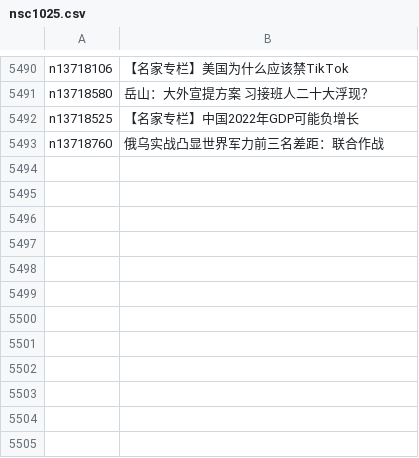
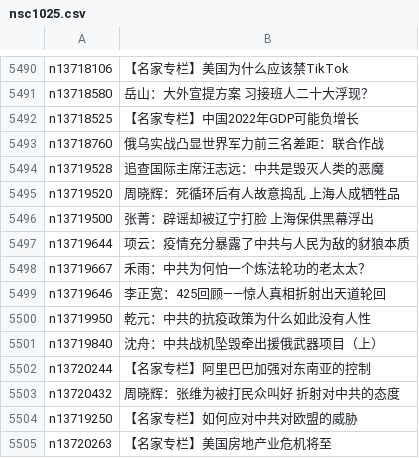
Before and after one commit to easy2view/epoch-comment, a CSV file: indexes/nsc1025.csv, drawn as a sheet; only a part is shown, gaps mark what is left out.

```diff
--- a/indexes/nsc1025.csv
+++ b/indexes/nsc1025.csv
@@ -5493 +5493,13 @@ n13718525,【名家专栏】中国2022年GDP可能负增长
 n13718760,俄乌实战凸显世界军力前三名差距：联合作战
+n13719528,追查国际主席汪志远：中共是毁灭人类的恶魔
+n13719520,周晓辉：死循环后有人故意捣乱 上海人成牺牲品
+n13719500,张菁：辟谣却被辽宁打脸 上海保供黑幕浮出
+n13719644,项云：疫情充分暴露了中共与人民为敌的豺狼本质
+n13719667,禾雨：中共为何怕一个炼法轮功的老太太？
+n13719646,李正宽：425回顾——惊人真相折射出天道轮回
+n13719950,乾元：中共的抗疫政策为什么如此没有人性
+n13719840,沈舟：中共战机坠毁牵出援俄武器项目（上）
+n13720244,【名家专栏】阿里巴巴加强对东南亚的控制
+n13720432,周晓辉：张维为被打民众叫好 折射对中共的态度
+n13719250,【名家专栏】如何应对中共对欧盟的威胁
+n13720263,【名家专栏】美国房地产业危机将至
```
Also changed, not shown: indexes/nsc1028.csv, indexes/nsc993.csv, 31 other files.
